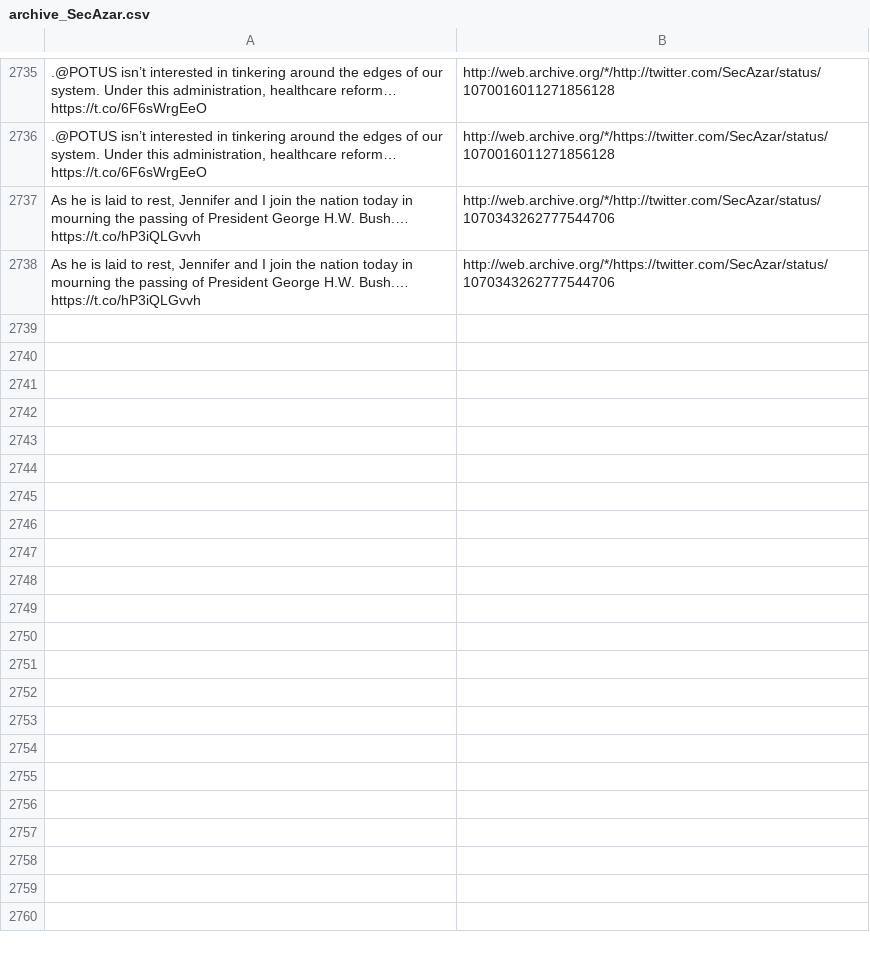
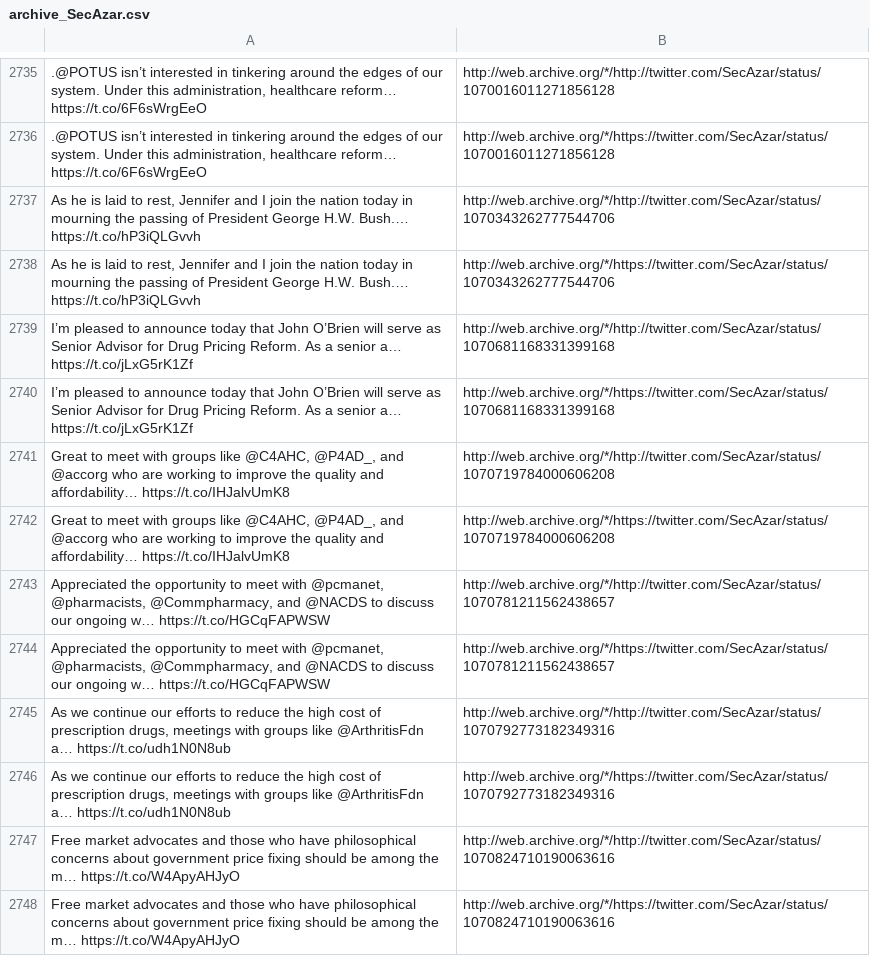
Before and after one commit to patrick-brian-mooney/archive-junta, a CSV file: data/archive_SecAzar.csv, drawn as a sheet; only a part is shown, gaps mark what is left out; the diff names each change by its address in the sheet, - before the commit and + after, or states it on an @@ line.

```diff
--- a/data/archive_SecAzar.csv
+++ b/data/archive_SecAzar.csv
+row 2739: I’m pleased to announce today that John O’Brien will serve as Senior Advisor for Drug Pricing Reform. As a senior a… https://t.co/jLxG5rK1Zf | http://web.archive.org/*/http://twitter.com/SecAzar/status/1070681168331399168
+row 2740: I’m pleased to announce today that John O’Brien will serve as Senior Advisor for Drug Pricing Reform. As a senior a… https://t.co/jLxG5rK1Zf | http://web.archive.org/*/https://twitter.com/SecAzar/status/1070681168331399168
+row 2741: Great to meet with groups like @C4AHC, @P4AD_, and @accorg who are working to improve the quality and affordability… https://t.co/IHJalvUmK8 | http://web.archive.org/*/http://twitter.com/SecAzar/status/1070719784000606208
+row 2742: Great to meet with groups like @C4AHC, @P4AD_, and @accorg who are working to improve the quality and affordability… https://t.co/IHJalvUmK8 | http://web.archive.org/*/https://twitter.com/SecAzar/status/1070719784000606208
+row 2743: Appreciated the opportunity to meet with @pcmanet, @pharmacists, @Commpharmacy, and @NACDS to discuss our ongoing w… https://t.co/HGCqFAPWSW | http://web.archive.org/*/http://twitter.com/SecAzar/status/1070781211562438657
+row 2744: Appreciated the opportunity to meet with @pcmanet, @pharmacists, @Commpharmacy, and @NACDS to discuss our ongoing w… https://t.co/HGCqFAPWSW | http://web.archive.org/*/https://twitter.com/SecAzar/status/1070781211562438657
+row 2745: As we continue our efforts to reduce the high cost of prescription drugs, meetings with groups like @ArthritisFdn a… https://t.co/udh1N0N8ub | http://web.archive.org/*/http://twitter.com/SecAzar/status/1070792773182349316
+row 2746: As we continue our efforts to reduce the high cost of prescription drugs, meetings with groups like @ArthritisFdn a… https://t.co/udh1N0N8ub | http://web.archive.org/*/https://twitter.com/SecAzar/status/1070792773182349316
+row 2747: Free market advocates and those who have philosophical concerns about government price fixing should be among the m… https://t.co/W4ApyAHJyO | http://web.archive.org/*/http://twitter.com/SecAzar/status/1070824710190063616
+row 2748: Free market advocates and those who have philosophical concerns about government price fixing should be among the m… https://t.co/W4ApyAHJyO | http://web.archive.org/*/https://twitter.com/SecAzar/status/1070824710190063616
```
Also changed, not shown: data/archive_DepSecHargan.csv, data/archive_SecNielsen.csv, 27 other files.
